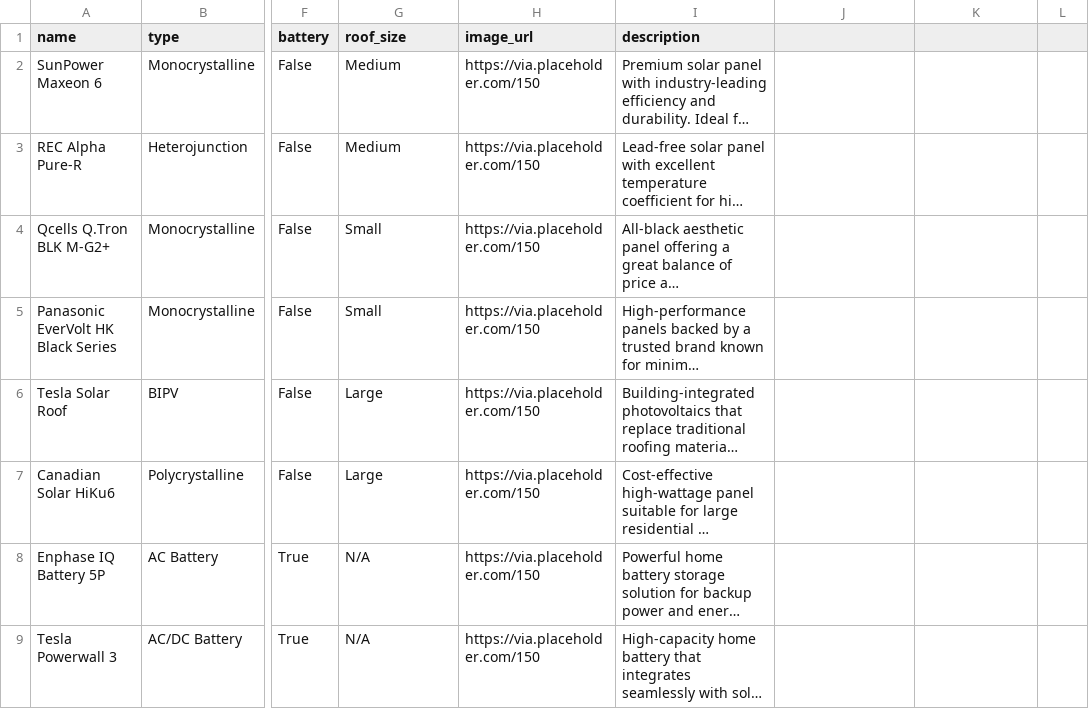
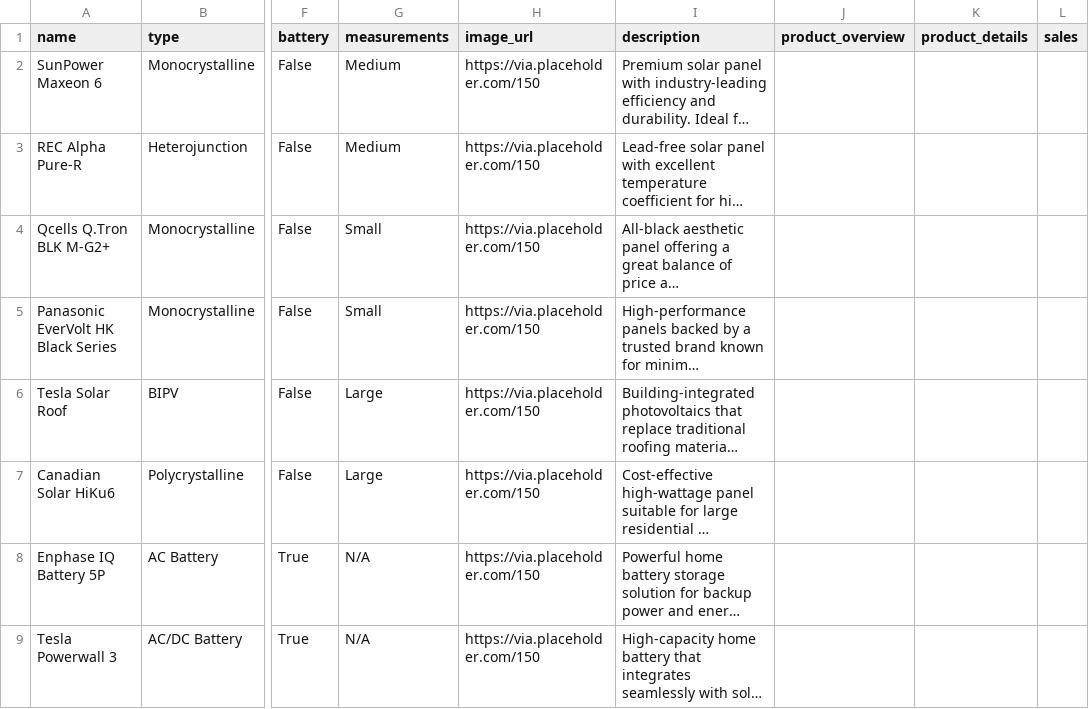
Before and after one commit to Ram-Gold/Solar_App_Capstone_Project, a CSV file: backend/mock_products.csv, drawn as a sheet; only a part is shown, gaps mark what is left out; long unchanged cells end in …; the diff names each change by its address in the sheet, - before the commit and + after, or states it on an @@ line.

Commit message:
feat: update product schema to replace roof size with measurements, overview, and sales data fields

```diff
--- a/backend/mock_products.csv
+++ b/backend/mock_products.csv
-G1: roof_size
+G1: measurements
-J1: (empty)
+J1: product_overview
-K1: (empty)
+K1: product_details
-L1: (empty)
+L1: sales
```
Also changed, not shown: 11 other files.
